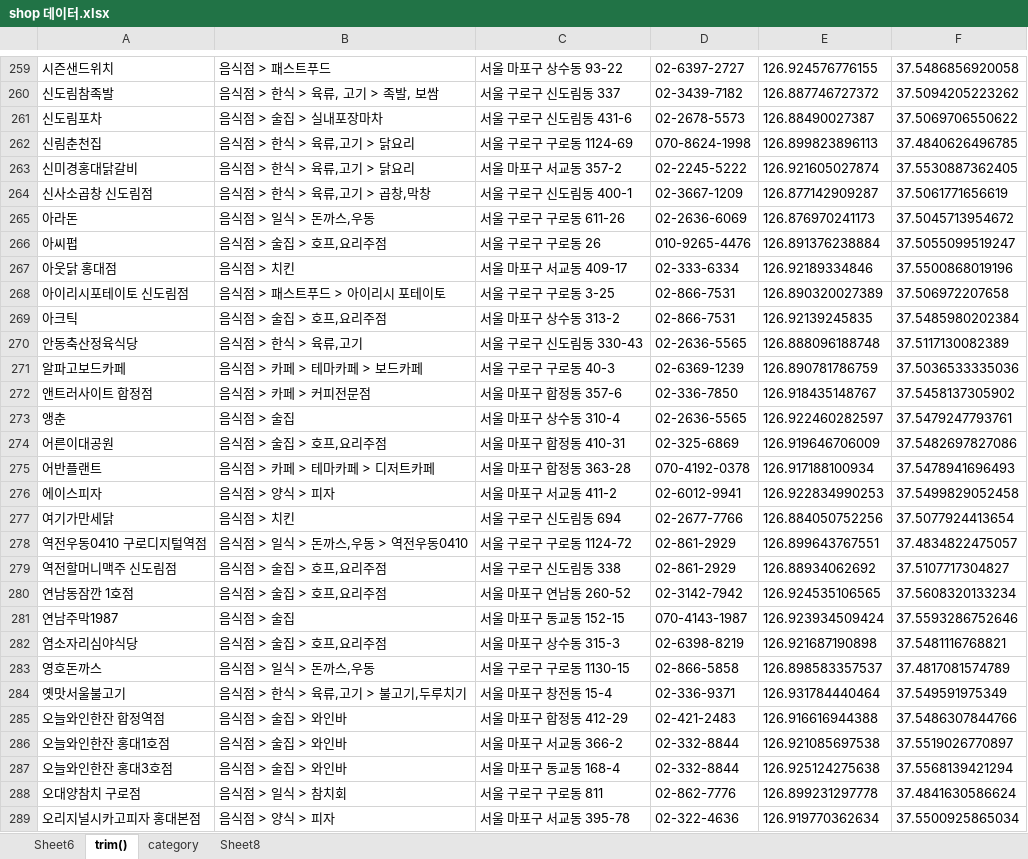
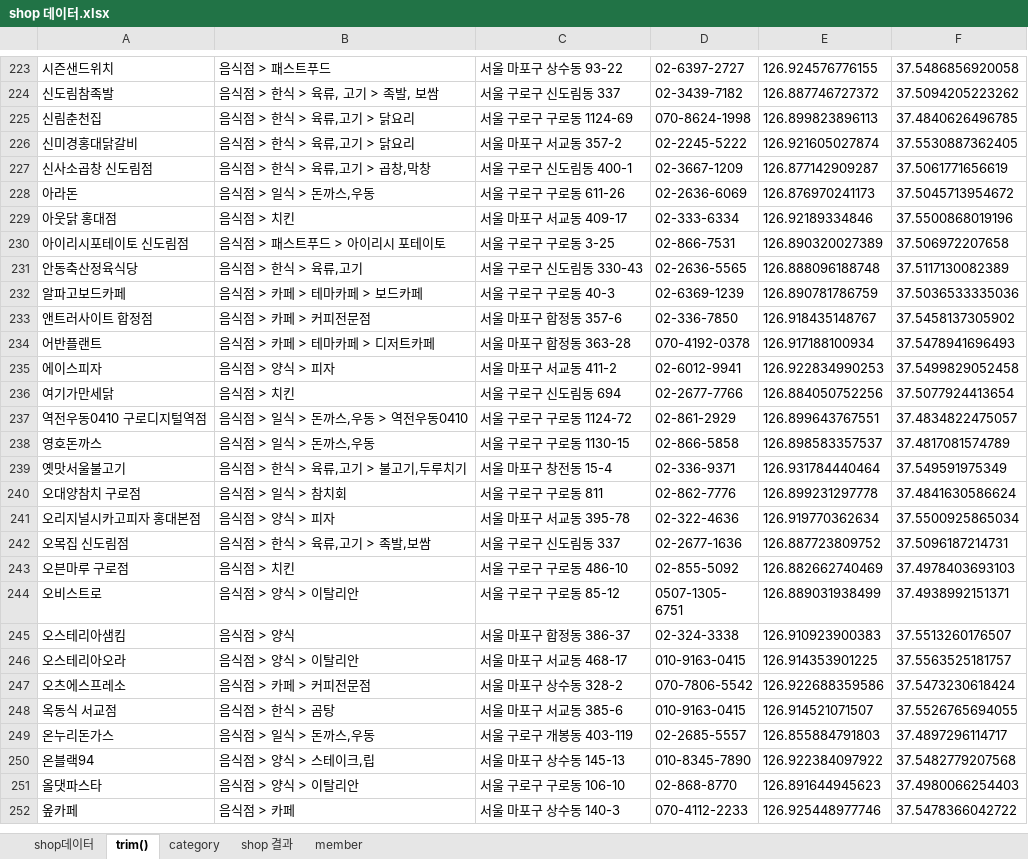
Before and after one commit to saisnoo/baemin03, an Excel workbook: 문서/shop 데이터.xlsx, sheet trim(), drawn as a sheet; only a part is shown, gaps mark what is left out; the shorter side is filled out with more unchanged rows; values as stored, in another font and other column widths than the file's, no borders; the diff covers the shown part only; the diff names each change by its address in the sheet, - before the commit and + after, or states it on an @@ line.

```diff
--- a/문서/shop 데이터.xlsx (sheet trim())
+++ b/문서/shop 데이터.xlsx (sheet trim())
-sheet tab: Sheet6
+sheet tab: shop데이터
-sheet tab: Sheet8
+sheet tab: shop 결과
+sheet tab: member
-row 261: 신도림포차 | 음식점 > 술집 > 실내포장마차 | 서울 구로구 신도림동 431-6 | 02-2678-5573 | 126.88490027387 | 37.5069706550622
-row 266: 아씨펍 | 음식점 > 술집 > 호프,요리주점 | 서울 구로구 구로동 26 | 010-9265-4476 | 126.891376238884 | 37.5055099519247
-row 269: 아크틱 | 음식점 > 술집 > 호프,요리주점 | 서울 마포구 상수동 313-2 | 02-866-7531 | 126.92139245835 | 37.5485980202384
-row 273: 앵춘 | 음식점 > 술집 | 서울 마포구 상수동 310-4 | 02-2636-5565 | 126.922460282597 | 37.5479247793761
-row 274: 어른이대공원 | 음식점 > 술집 > 호프,요리주점 | 서울 마포구 합정동 410-31 | 02-325-6869 | 126.919646706009 | 37.5482697827086
-row 279: 역전할머니맥주 신도림점 | 음식점 > 술집 > 호프,요리주점 | 서울 구로구 신도림동 338 | 02-861-2929 | 126.88934062692 | 37.5107717304827
-row 280: 연남동잠깐 1호점 | 음식점 > 술집 > 호프,요리주점 | 서울 마포구 연남동 260-52 | 02-3142-7942 | 126.924535106565 | 37.5608320133234
-row 281: 연남주막1987 | 음식점 > 술집 | 서울 마포구 동교동 152-15 | 070-4143-1987 | 126.923934509424 | 37.5593286752646
-row 282: 염소자리심야식당 | 음식점 > 술집 > 호프,요리주점 | 서울 마포구 상수동 315-3 | 02-6398-8219 | 126.921687190898 | 37.5481116768821
-row 285: 오늘와인한잔 합정역점 | 음식점 > 술집 > 와인바 | 서울 마포구 합정동 412-29 | 02-421-2483 | 126.916616944388 | 37.5486307844766
-row 286: 오늘와인한잔 홍대1호점 | 음식점 > 술집 > 와인바 | 서울 마포구 서교동 366-2 | 02-332-8844 | 126.921085697538 | 37.5519026770897
-row 287: 오늘와인한잔 홍대3호점 | 음식점 > 술집 > 와인바 | 서울 마포구 동교동 168-4 | 02-332-8844 | 126.925124275638 | 37.5568139421294
```
Also changed, not shown: 62 removed rows elsewhere in this sheet, sheet shop 결과, sheet shop데이터, sheet category, formulas that keep their value, 7 other files.
